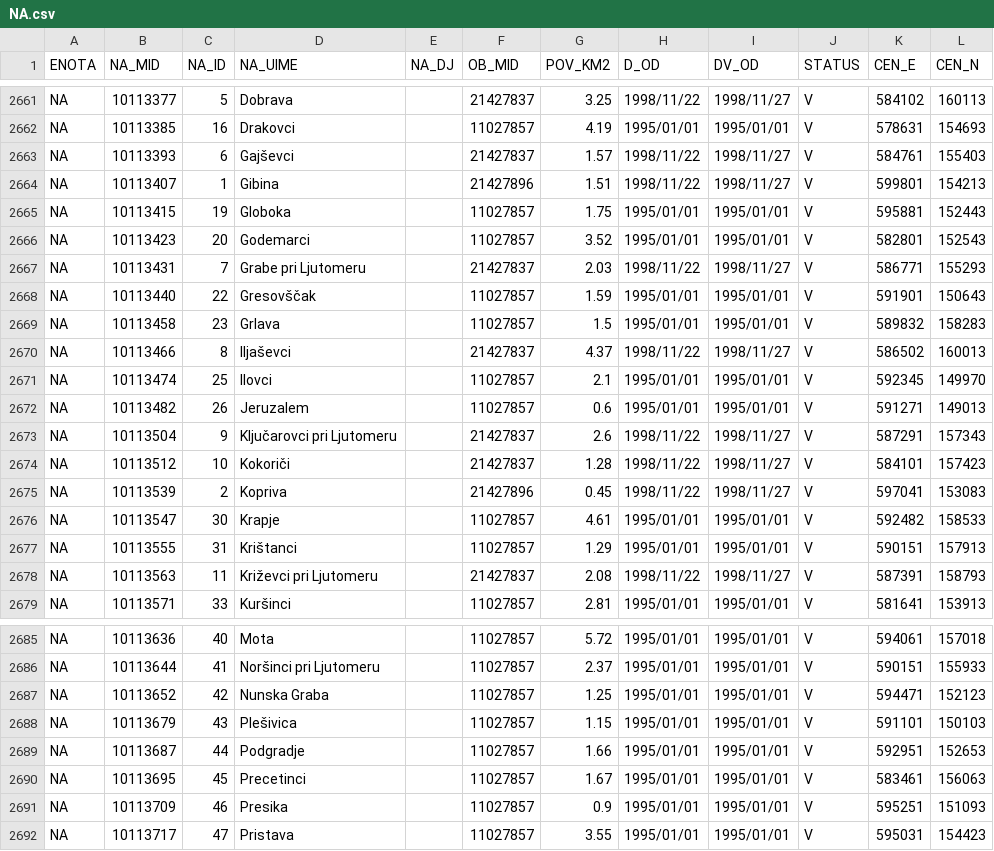
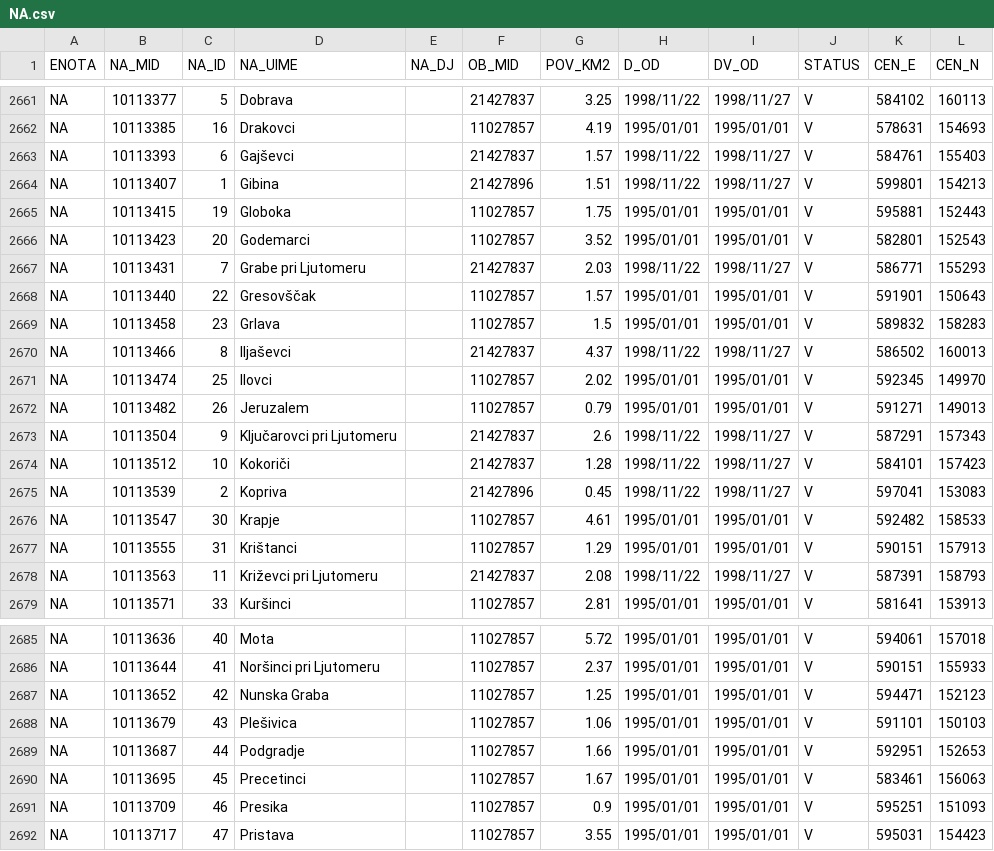
Before and after one commit to stefanb/gurs-rpe, a CSV file: data/NA.csv, drawn as a sheet; only a part is shown, gaps mark what is left out.

```diff
--- a/data/NA.csv
+++ b/data/NA.csv
@@ -2667,7 +2667,7 @@ NA,10113423,20,Godemarci,,11027857,3.52,1995/01/01,1995/01/01,V,582801,152543
 NA,10113431,7,Grabe pri Ljutomeru,,21427837,2.03,1998/11/22,1998/11/27,V,586771,155293
-NA,10113440,22,Gresovščak,,11027857,1.59,1995/01/01,1995/01/01,V,591901,150643
+NA,10113440,22,Gresovščak,,11027857,1.57,1995/01/01,1995/01/01,V,591901,150643
 NA,10113458,23,Grlava,,11027857,1.5,1995/01/01,1995/01/01,V,589832,158283
 NA,10113466,8,Iljaševci,,21427837,4.37,1998/11/22,1998/11/27,V,586502,160013
-NA,10113474,25,Ilovci,,11027857,2.1,1995/01/01,1995/01/01,V,592345,149970
-NA,10113482,26,Jeruzalem,,11027857,0.6,1995/01/01,1995/01/01,V,591271,149013
+NA,10113474,25,Ilovci,,11027857,2.02,1995/01/01,1995/01/01,V,592345,149970
+NA,10113482,26,Jeruzalem,,11027857,0.79,1995/01/01,1995/01/01,V,591271,149013
 NA,10113504,9,Ključarovci pri Ljutomeru,,21427837,2.6,1998/11/22,1998/11/27,V,587291,157343
@@ -2687,3 +2687,3 @@ NA,10113644,41,Noršinci pri Ljutomeru,,11027857,2.37,1995/01/01,1995/01/01,V,59
 NA,10113652,42,Nunska Graba,,11027857,1.25,1995/01/01,1995/01/01,V,594471,152123
-NA,10113679,43,Plešivica,,11027857,1.15,1995/01/01,1995/01/01,V,591101,150103
+NA,10113679,43,Plešivica,,11027857,1.06,1995/01/01,1995/01/01,V,591101,150103
 NA,10113687,44,Podgradje,,11027857,1.66,1995/01/01,1995/01/01,V,592951,152653
```
Also changed, not shown: 3 other files.
